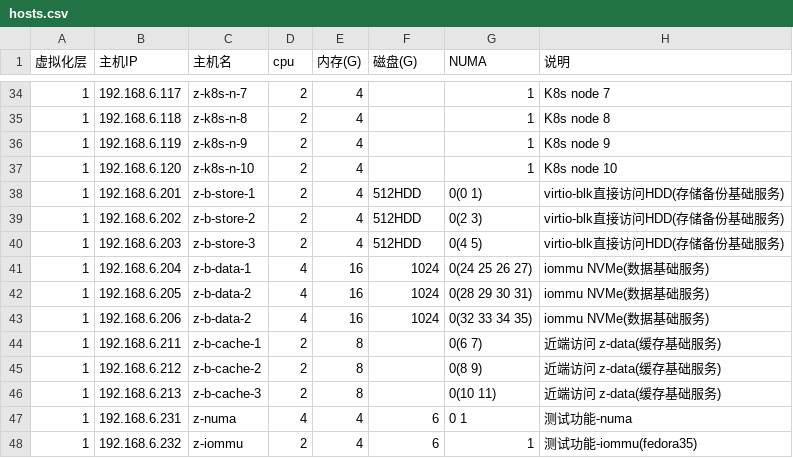
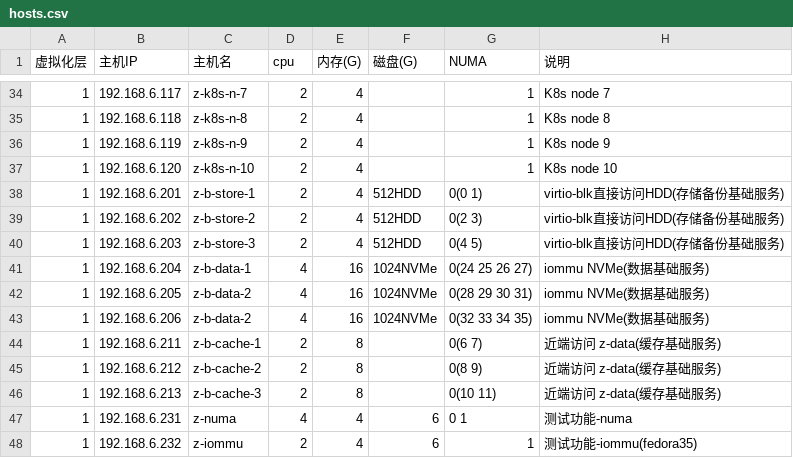
Before and after one commit to huataihuang/cloud-atlas, a CSV file: source/real/private_cloud/priv_cloud_infra/hosts.csv, drawn as a sheet; only a part is shown, gaps mark what is left out.

```diff
--- a/source/real/private_cloud/priv_cloud_infra/hosts.csv
+++ b/source/real/private_cloud/priv_cloud_infra/hosts.csv
@@ -40,5 +40,5 @@
 1,192.168.6.203,z-b-store-3,2,4,512HDD,0(4 5),virtio-blk直接访问HDD(存储备份基础服务)
-1,192.168.6.204,z-b-data-1,4,16,1024,0(24 25 26 27),iommu NVMe(数据基础服务)
-1,192.168.6.205,z-b-data-2,4,16,1024,0(28 29 30 31),iommu NVMe(数据基础服务)
-1,192.168.6.206,z-b-data-2,4,16,1024,0(32 33 34 35),iommu NVMe(数据基础服务)
+1,192.168.6.204,z-b-data-1,4,16,1024NVMe,0(24 25 26 27),iommu NVMe(数据基础服务)
+1,192.168.6.205,z-b-data-2,4,16,1024NVMe,0(28 29 30 31),iommu NVMe(数据基础服务)
+1,192.168.6.206,z-b-data-2,4,16,1024NVMe,0(32 33 34 35),iommu NVMe(数据基础服务)
 1,192.168.6.211,z-b-cache-1,2,8,,0(6 7),近端访问 z-data(缓存基础服务)
```
Also changed, not shown: 6 other files.
